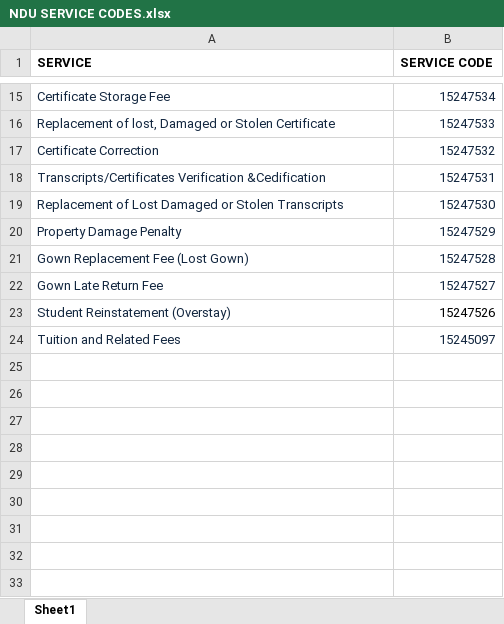
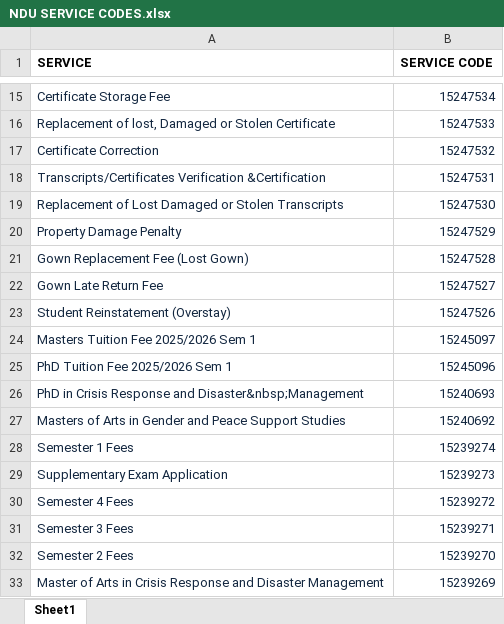
Before and after one commit to JoseModi97/ndu_students_portal-modi, an Excel workbook: modules/ecitizen/NDU SERVICE CODES.xlsx, sheet Sheet1, drawn as a sheet; only a part is shown, gaps mark what is left out; values as stored, in another font and other column widths than the file's, no borders; the diff names each change by its address in the sheet, - before the commit and + after, or states it on an @@ line.

```diff
--- a/modules/ecitizen/NDU SERVICE CODES.xlsx (sheet Sheet1)
+++ b/modules/ecitizen/NDU SERVICE CODES.xlsx (sheet Sheet1)
-A18 (SERVICE): Transcripts/Certificates Verification &Cedification
+A18 (SERVICE): Transcripts/Certificates Verification &Certification
-B23 text colour: black
+B23 text colour: #12263F
-A24 (SERVICE): Tuition and Related Fees
+A24 (SERVICE): Masters Tuition Fee 2025/2026 Sem 1
+row 25: PhD Tuition Fee 2025/2026 Sem 1 | 15245096
+row 26: PhD in Crisis Response and Disaster&nbsp;Management | 15240693
+row 27: Masters of Arts in Gender and Peace Support Studies | 15240692
+row 28: Semester 1 Fees | 15239274
+row 29: Supplementary Exam Application | 15239273
+row 30: Semester 4 Fees | 15239272
+row 31: Semester 3 Fees | 15239271
+row 32: Semester 2 Fees | 15239270
+row 33: Master of Arts in Crisis Response and Disaster Management | 15239269
```
Also changed, not shown: 24 other files.
